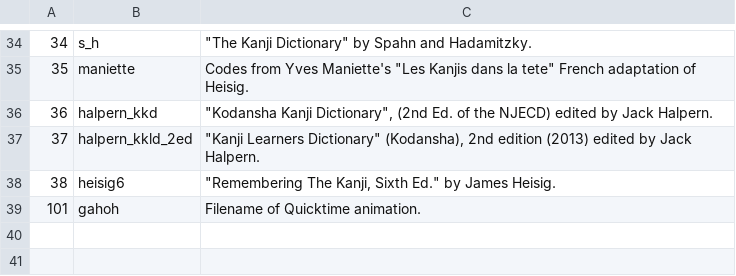
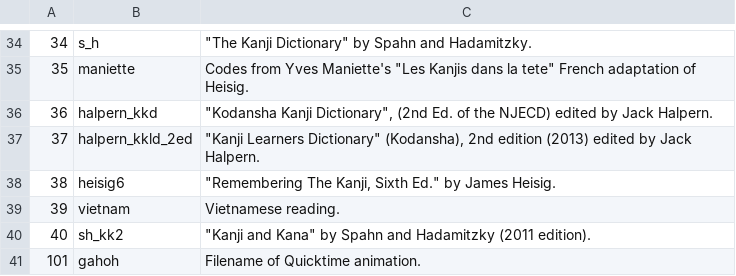
Before and after one commit to briankrznarich/jmdictdb, a CSV file: pg/data/kwcinf.csv, drawn as a sheet; only a part is shown, gaps mark what is left out; the diff names each change by its address in the sheet, - before the commit and + after, or states it on an @@ line.

Commit message:
Update kdparse.py for current kanjidic2.xml file.

```diff
--- a/pg/data/kwcinf.csv
+++ b/pg/data/kwcinf.csv
+row 39: 39 | vietnam | Vietnamese reading.
+row 40: 40 | sh_kk2 | "Kanji and Kana" by Spahn and Hadamitzky (2011 edition).
```
Also changed, not shown: 1 other file.
